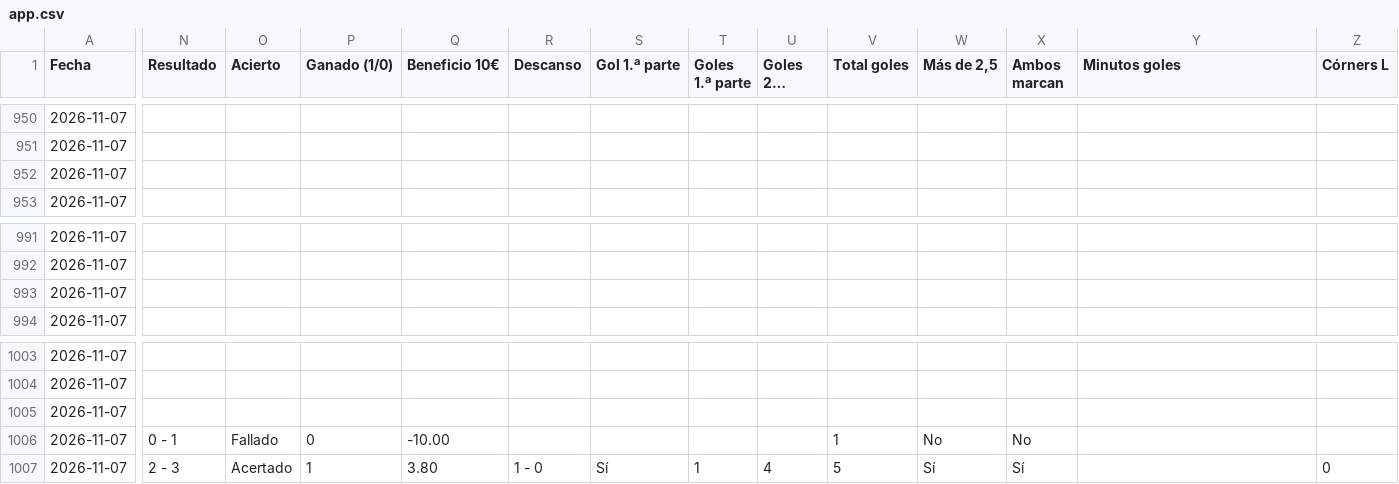
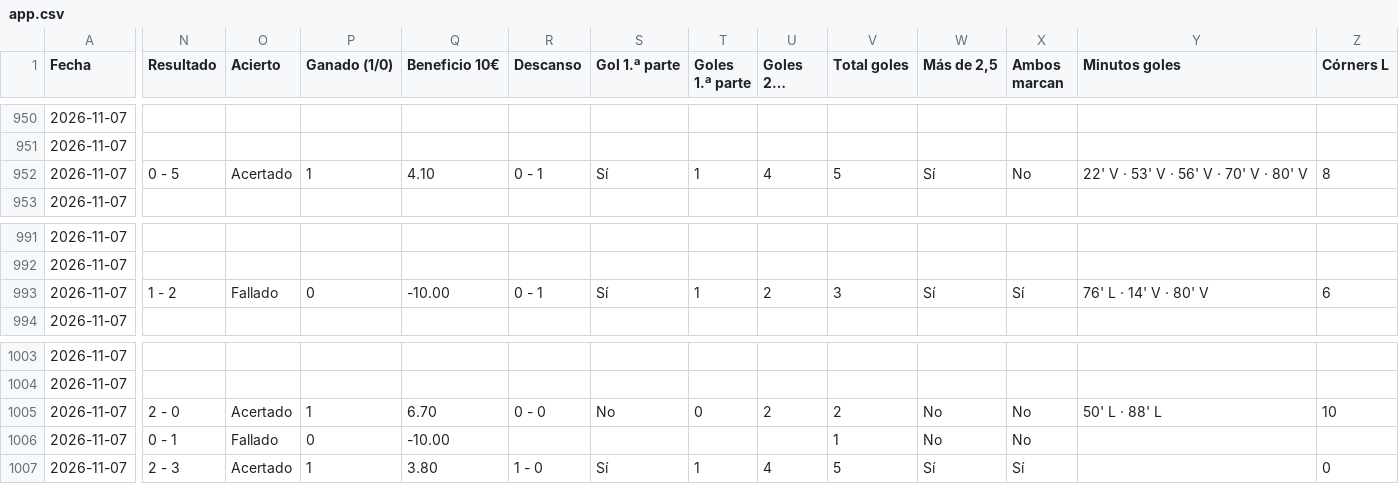
Before and after one commit to angelo4848/angelo-analytics, a CSV file: app.csv, drawn as a sheet; only a part is shown, gaps mark what is left out; long unchanged cells end in …; the diff covers the shown part only; the diff names each change by its address in the sheet, - before the commit and + after, or states it on an @@ line.

```diff
--- a/app.csv
+++ b/app.csv
-N952 (Resultado): (empty)
+N952 (Resultado): 0 - 5
-O952 (Acierto): (empty)
+O952 (Acierto): Acertado
-P952 (Ganado (1/0)): (empty)
+P952 (Ganado (1/0)): 1
-Q952 (Beneficio 10€): (empty)
+Q952 (Beneficio 10€): 4.10
-R952 (Descanso): (empty)
+R952 (Descanso): 0 - 1
-S952 (Gol 1.ª parte): (empty)
+S952 (Gol 1.ª parte): Sí
-T952 (Goles 1.ª parte): (empty)
+T952 (Goles 1.ª parte): 1
-U952 (Goles 2.ª parte): (empty)
+U952 (Goles 2.ª parte): 4
-V952 (Total goles): (empty)
+V952 (Total goles): 5
-W952 (Más de 2,5): (empty)
+W952 (Más de 2,5): Sí
-X952 (Ambos marcan): (empty)
+X952 (Ambos marcan): No
-Y952 (Minutos goles): (empty)
+Y952 (Minutos goles): 22' V · 53' V · 56' V · 70' V · 80' V
-Z952 (Córners L): (empty)
+Z952 (Córners L): 8
-N993 (Resultado): (empty)
+N993 (Resultado): 1 - 2
-O993 (Acierto): (empty)
+O993 (Acierto): Fallado
-P993 (Ganado (1/0)): (empty)
+P993 (Ganado (1/0)): 0
-Q993 (Beneficio 10€): (empty)
+Q993 (Beneficio 10€): -10.00
-R993 (Descanso): (empty)
+R993 (Descanso): 0 - 1
-S993 (Gol 1.ª parte): (empty)
+S993 (Gol 1.ª parte): Sí
-T993 (Goles 1.ª parte): (empty)
+T993 (Goles 1.ª parte): 1
-U993 (Goles 2.ª parte): (empty)
+U993 (Goles 2.ª parte): 2
-V993 (Total goles): (empty)
+V993 (Total goles): 3
-W993 (Más de 2,5): (empty)
+W993 (Más de 2,5): Sí
-X993 (Ambos marcan): (empty)
+X993 (Ambos marcan): Sí
-Y993 (Minutos goles): (empty)
+Y993 (Minutos goles): 76' L · 14' V · 80' V
-Z993 (Córners L): (empty)
+Z993 (Córners L): 6
-N1005 (Resultado): (empty)
+N1005 (Resultado): 2 - 0
-O1005 (Acierto): (empty)
+O1005 (Acierto): Acertado
-P1005 (Ganado (1/0)): (empty)
+P1005 (Ganado (1/0)): 1
-Q1005 (Beneficio 10€): (empty)
+Q1005 (Beneficio 10€): 6.70
-R1005 (Descanso): (empty)
+R1005 (Descanso): 0 - 0
-S1005 (Gol 1.ª parte): (empty)
+S1005 (Gol 1.ª parte): No
-T1005 (Goles 1.ª parte): (empty)
+T1005 (Goles 1.ª parte): 0
-U1005 (Goles 2.ª parte): (empty)
+U1005 (Goles 2.ª parte): 2
-V1005 (Total goles): (empty)
+V1005 (Total goles): 2
-W1005 (Más de 2,5): (empty)
+W1005 (Más de 2,5): No
-X1005 (Ambos marcan): (empty)
+X1005 (Ambos marcan): No
-Y1005 (Minutos goles): (empty)
+Y1005 (Minutos goles): 50' L · 88' L
-Z1005 (Córners L): (empty)
+Z1005 (Córners L): 10
```
Also changed, not shown: 45 edited cells elsewhere in this file, data/pronosticos_log.csv, data/tab_corners.csv, 2 other files.
